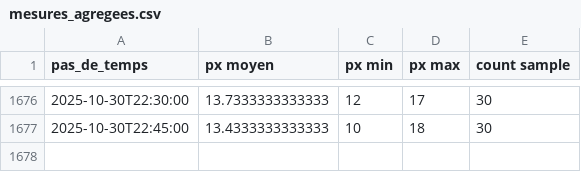
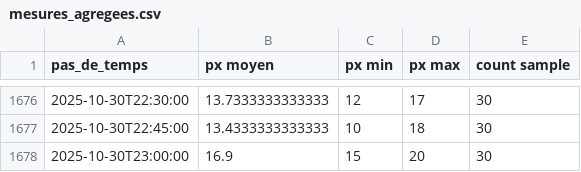
Before and after one commit to Riveo-hydro/Publication, a CSV file: Colvert/Prod/SIM1/data/mesures_agregees.csv, drawn as a sheet; only a part is shown, gaps mark what is left out.

```diff
--- a/Colvert/Prod/SIM1/data/mesures_agregees.csv
+++ b/Colvert/Prod/SIM1/data/mesures_agregees.csv
@@ -1677 +1677,2 @@ pas_de_temps,px moyen,px min,px max,count sample
 2025-10-30T22:45:00,13.4333333333333,10,18,30
+2025-10-30T23:00:00,16.9,15,20,30
```
Also changed, not shown: Colvert/Prod/SIM1/data/brut.csv, Colvert/Prod/brut.csv, 7 other files.
